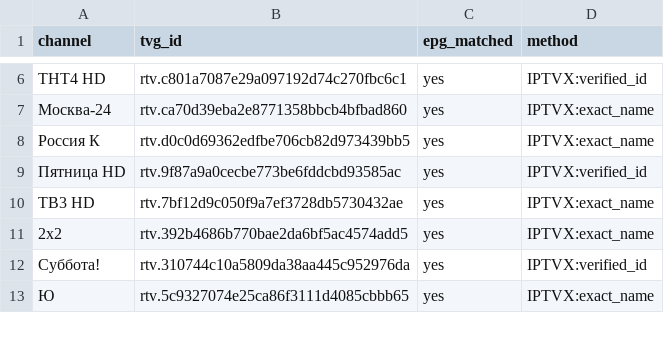
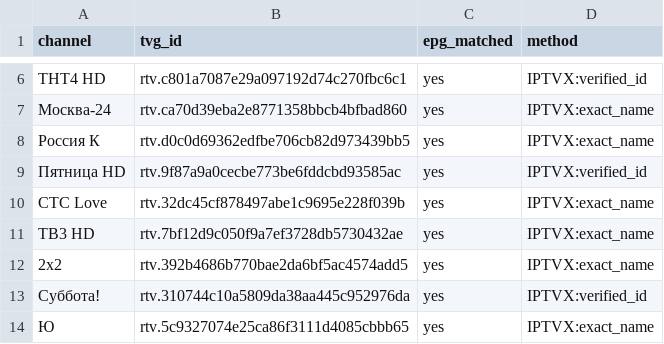
Before and after one commit to trufan-hub/rutube-auto, a CSV file: docs/epg_report.csv, drawn as a sheet; only a part is shown, gaps mark what is left out; the diff names each change by its address in the sheet, - before the commit and + after, or states it on an @@ line.

```diff
--- a/docs/epg_report.csv
+++ b/docs/epg_report.csv
+row 10: СТС Love | rtv.32dc45cf878497abe1c9695e228f039b | yes | IPTVX:exact_name
```
Also changed, not shown: 4 other files.
